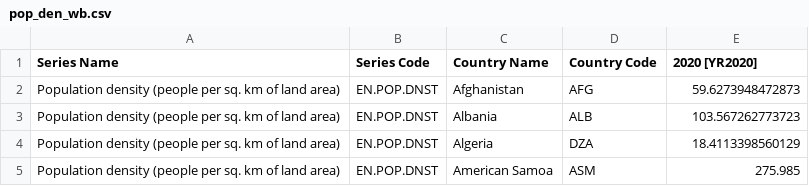
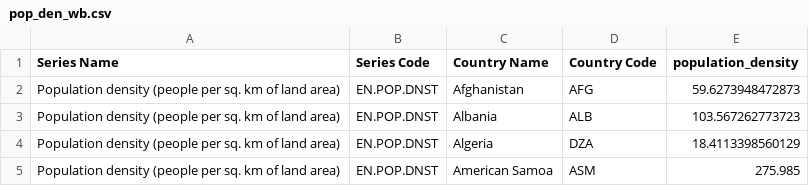
Before and after one commit to TonyWu3027/inst0060-project, a CSV file: data/pop_den_wb.csv, drawn as a sheet; only a part is shown.

```diff
--- a/data/pop_den_wb.csv
+++ b/data/pop_den_wb.csv
@@ -1,2 +1,2 @@
-Series Name,Series Code,Country Name,Country Code,2020 [YR2020]
+Series Name,Series Code,Country Name,Country Code,population_density
 Population density (people per sq. km of land area),EN.POP.DNST,Afghanistan,AFG,59.6273948472873
```
Also changed, not shown: data/65_above_share_wb.csv, data/gdp_per_capita_wb.csv, 1 other file.
